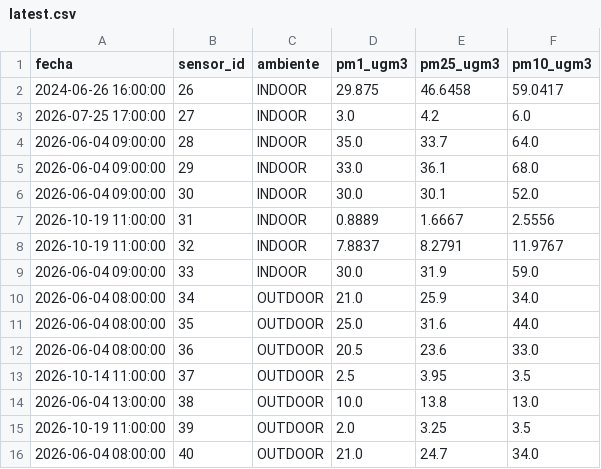
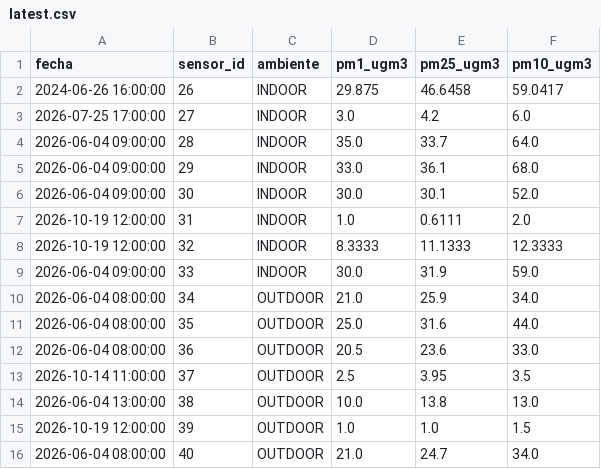
Before and after one commit to cmasudd/aireAysen, a CSV file: data/latest.csv, drawn as a sheet.

```diff
--- a/data/latest.csv
+++ b/data/latest.csv
@@ -6,4 +6,4 @@ fecha,sensor_id,ambiente,pm1_ugm3,pm25_ugm3,pm10_ugm3
 2026-06-04 09:00:00,30,INDOOR,30.0,30.1,52.0
-2026-10-19 11:00:00,31,INDOOR,0.8889,1.6667,2.5556
-2026-10-19 11:00:00,32,INDOOR,7.8837,8.2791,11.9767
+2026-10-19 12:00:00,31,INDOOR,1.0,0.6111,2.0
+2026-10-19 12:00:00,32,INDOOR,8.3333,11.1333,12.3333
 2026-06-04 09:00:00,33,INDOOR,30.0,31.9,59.0
@@ -14,3 +14,3 @@ fecha,sensor_id,ambiente,pm1_ugm3,pm25_ugm3,pm10_ugm3
 2026-06-04 13:00:00,38,OUTDOOR,10.0,13.8,13.0
-2026-10-19 11:00:00,39,OUTDOOR,2.0,3.25,3.5
+2026-10-19 12:00:00,39,OUTDOOR,1.0,1.0,1.5
 2026-06-04 08:00:00,40,OUTDOOR,21.0,24.7,34.0
```
Also changed, not shown: data/sensor-31/2026-10.csv, data/sensor-32/2026-10.csv, 2 other files.
